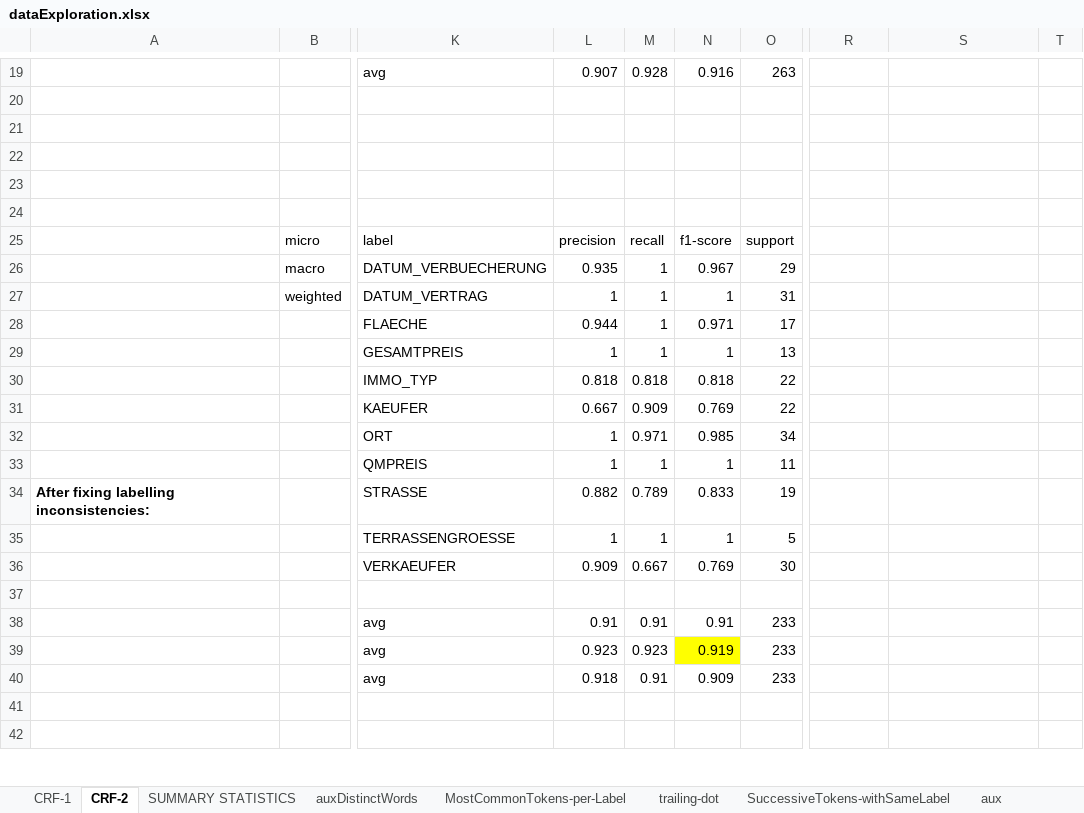
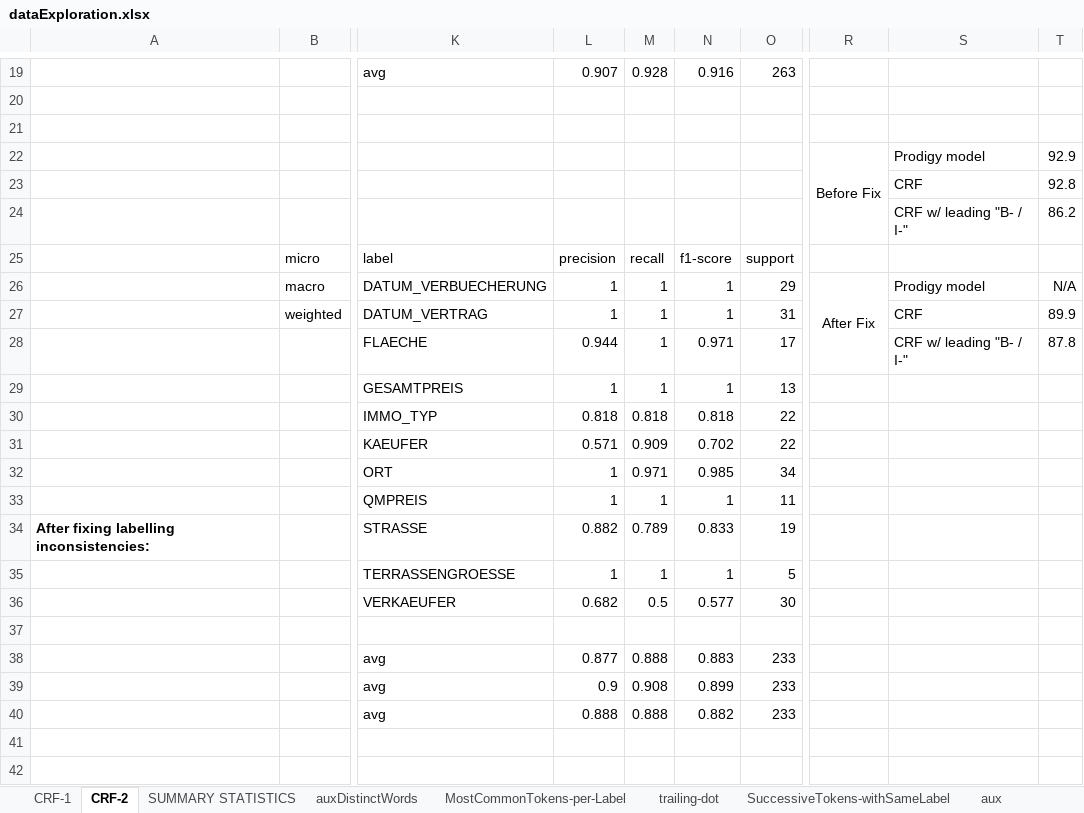
Before and after one commit to trugoj/cs224u, an Excel workbook: base_data/dataExploration.xlsx, sheet CRF-2, drawn as a sheet; only a part is shown, gaps mark what is left out; values as stored, in another font and other column widths than the file's, no borders; rows hold the shown columns only; the diff covers the shown part only; the diff names each change by its address in the sheet, - before the commit and + after, or states it on an @@ line.

Commit message:
Update dataExploration.xlsx

```diff
--- a/base_data/dataExploration.xlsx (sheet CRF-2)
+++ b/base_data/dataExploration.xlsx (sheet CRF-2)
-R22: (empty)
+R22: Before Fix
+R22:R24 merged
-S22: (empty)
+S22: Prodigy model
-T22: (empty)
+T22: 92.9
-S23: (empty)
+S23: CRF
-T23: (empty)
+T23: 92.8
-row 24: (empty)
+row 24:  |  |  |  |  |  |  |  | CRF w/ leading "B- / I-" | 86.2
-L26: 0.935
+L26: 1
-N26: 0.967
+N26: 1
-R26: (empty)
+R26: After Fix
+R26:R28 merged
-S26: (empty)
+S26: Prodigy model
-T26: (empty)
+T26: N/A
-S27: (empty)
+S27: CRF
-T27: (empty)
+T27: 89.9
-S28: (empty)
+S28: CRF w/ leading "B- / I-"
-T28: (empty)
+T28: 87.8
-L31: 0.667
+L31: 0.571
-N31: 0.769
+N31: 0.702
-L36: 0.909
+L36: 0.682
-M36: 0.667
+M36: 0.5
-N36: 0.769
+N36: 0.577
-L38: 0.91
+L38: 0.877
-M38: 0.91
+M38: 0.888
-N38: 0.91
+N38: 0.883
-L39: 0.923
+L39: 0.9
-M39: 0.923
+M39: 0.908
-N39: 0.919
+N39: 0.899
-N39 fill: #FFFF00
+N39 fill: none
-L40: 0.918
+L40: 0.888
-M40: 0.91
+M40: 0.888
-N40: 0.909
+N40: 0.882
```
Also changed, not shown: 3 added rows, 3 removed rows, 22 edited cells and merged cells elsewhere in this sheet.
